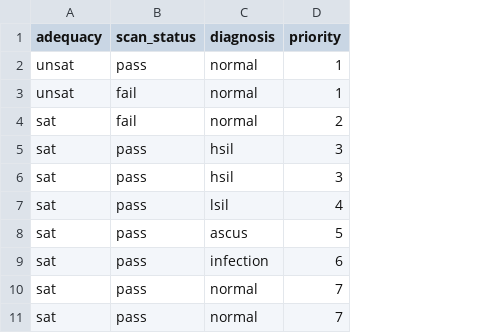
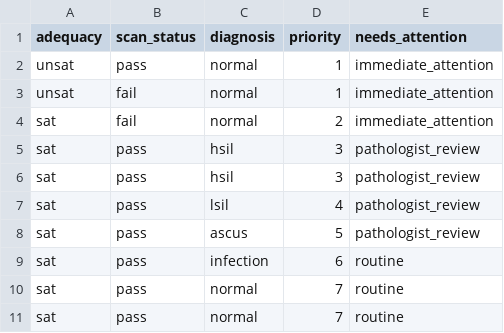
Before and after one commit to ekdeyoung/cytology-workflow-triage-optimizer, a CSV file: results/triage_report_2026-05-01.csv, drawn as a sheet; the diff names each change by its address in the sheet, - before the commit and + after, or states it on an @@ line.

Commit message:
Week 1 Day 5: add attention flags to triage report

```diff
--- a/results/triage_report_2026-05-01.csv
+++ b/results/triage_report_2026-05-01.csv
+column E (needs_attention), rows 2-11: immediate_attention | immediate_attention | immediate_attention | pathologist_review | pathologist_review | pathologist_review | pathologist_review | routine | routine | routine
```
Also changed, not shown: 1 other file.
